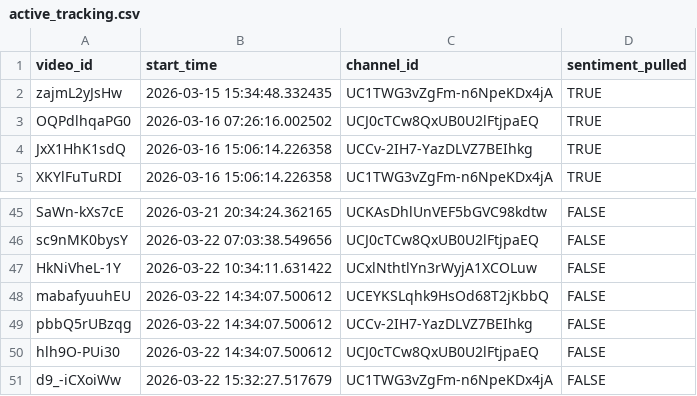
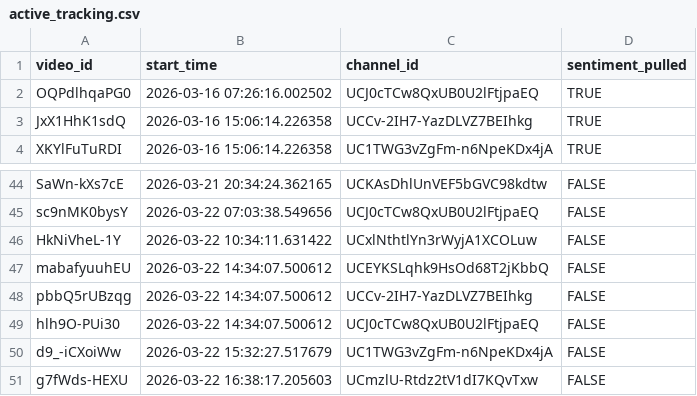
Before and after one commit to efejiroe/influencer-cv, a CSV file: data/active_tracking.csv, drawn as a sheet; only a part is shown, gaps mark what is left out; removed rows and columns are numbered as before the commit, all else as after; the diff names each change by its address in the sheet, - before the commit and + after, or states it on an @@ line.

```diff
--- a/data/active_tracking.csv
+++ b/data/active_tracking.csv
-row 2: zajmL2yJsHw | 2026-03-15 15:34:48.332435 | UC1TWG3vZgFm-n6NpeKDx4jA | TRUE
+row 51: g7fWds-HEXU | 2026-03-22 16:38:17.205603 | UCmzlU-Rtdz2tV1dI7KQvTxw | FALSE
```
Also changed, not shown: data/channel_video_lookup.csv, data/tracking_data.csv.
